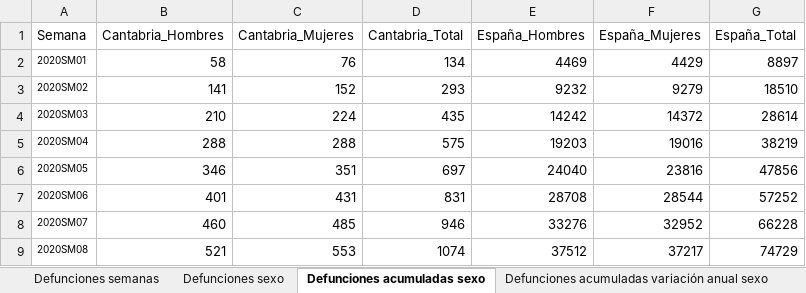
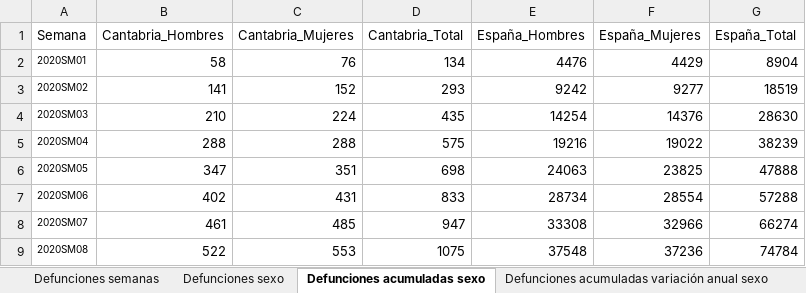
Before and after one commit to icane/demographic-indicators, an Excel workbook: etl/data/input/Datos_carga_semanal_demo.xlsx, sheet Defunciones acumuladas sexo, drawn as a sheet; only a part is shown; values as stored, in another font and other column widths than the file's, no borders; the diff covers the shown part only; the diff names each change by its address in the sheet, - before the commit and + after, or states it on an @@ line.

```diff
--- a/etl/data/input/Datos_carga_semanal_demo.xlsx (sheet Defunciones acumuladas sexo)
+++ b/etl/data/input/Datos_carga_semanal_demo.xlsx (sheet Defunciones acumuladas sexo)
-E2 (España_Hombres): 4469
+E2 (España_Hombres): 4476
-G2 (España_Total): 8897
+G2 (España_Total): 8904
-E3 (España_Hombres): 9232
+E3 (España_Hombres): 9242
-F3 (España_Mujeres): 9279
+F3 (España_Mujeres): 9277
-G3 (España_Total): 18510
+G3 (España_Total): 18519
-E4 (España_Hombres): 14242
+E4 (España_Hombres): 14254
-F4 (España_Mujeres): 14372
+F4 (España_Mujeres): 14376
-G4 (España_Total): 28614
+G4 (España_Total): 28630
-E5 (España_Hombres): 19203
+E5 (España_Hombres): 19216
-F5 (España_Mujeres): 19016
+F5 (España_Mujeres): 19022
-G5 (España_Total): 38219
+G5 (España_Total): 38239
-B6 (Cantabria_Hombres): 346
+B6 (Cantabria_Hombres): 347
-D6 (Cantabria_Total): 697
+D6 (Cantabria_Total): 698
-E6 (España_Hombres): 24040
+E6 (España_Hombres): 24063
-F6 (España_Mujeres): 23816
+F6 (España_Mujeres): 23825
-G6 (España_Total): 47856
+G6 (España_Total): 47888
-B7 (Cantabria_Hombres): 401
+B7 (Cantabria_Hombres): 402
-D7 (Cantabria_Total): 831
+D7 (Cantabria_Total): 833
-E7 (España_Hombres): 28708
+E7 (España_Hombres): 28734
-F7 (España_Mujeres): 28544
+F7 (España_Mujeres): 28554
-G7 (España_Total): 57252
+G7 (España_Total): 57288
-B8 (Cantabria_Hombres): 460
+B8 (Cantabria_Hombres): 461
-D8 (Cantabria_Total): 946
+D8 (Cantabria_Total): 947
-E8 (España_Hombres): 33276
+E8 (España_Hombres): 33308
-F8 (España_Mujeres): 32952
+F8 (España_Mujeres): 32966
-G8 (España_Total): 66228
+G8 (España_Total): 66274
-B9 (Cantabria_Hombres): 521
+B9 (Cantabria_Hombres): 522
-D9 (Cantabria_Total): 1074
+D9 (Cantabria_Total): 1075
-E9 (España_Hombres): 37512
+E9 (España_Hombres): 37548
-F9 (España_Mujeres): 37217
+F9 (España_Mujeres): 37236
-G9 (España_Total): 74729
+G9 (España_Total): 74784
```
Also changed, not shown: 8 added rows and 137 edited cells elsewhere in this sheet, sheet Defunciones semanas, sheet Defunciones acumuladas variación anual sexo, sheet Defunciones sexo, sheet Defunciones variación anual acumulado sexo 2020, sheet Defunciones acumuladas grupos edad, sheet Defunciones acumuladas grupos edad variación, 4 more sheets, formulas that keep their value, 12 other files.
